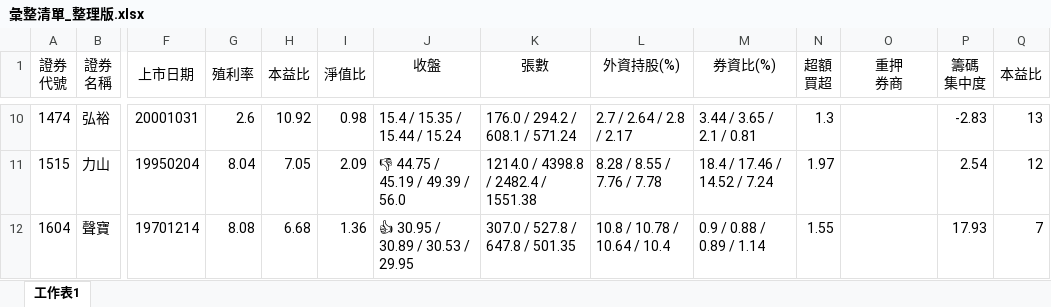
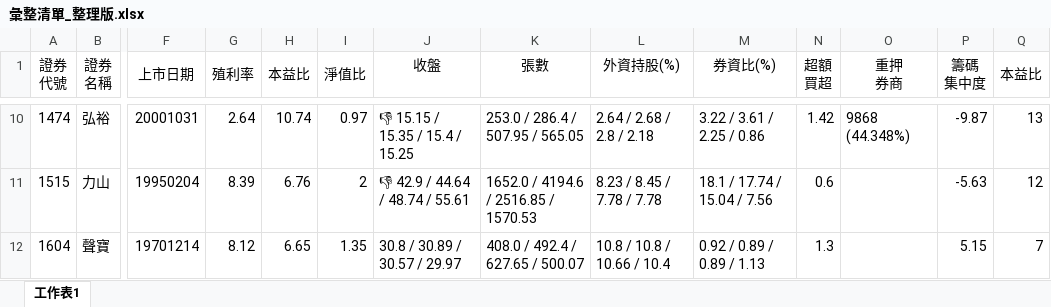
Before and after one commit to hmlu36/Python, an Excel workbook: Data/彙整清單_整理版.xlsx, sheet 工作表1, drawn as a sheet; only a part is shown, gaps mark what is left out; values as stored, in another font and other column widths than the file's, no borders; conditional formats not drawn; the diff covers the shown part only; the diff names each change by its address in the sheet, - before the commit and + after, or states it on an @@ line.

```diff
--- a/Data/彙整清單_整理版.xlsx (sheet 工作表1)
+++ b/Data/彙整清單_整理版.xlsx (sheet 工作表1)
-G10 (殖利率): 2.6
+G10 (殖利率): 2.64
-H10 (本益比): 10.92
+H10 (本益比): 10.74
-I10 (淨值比): 0.98
+I10 (淨值比): 0.97
-J10 (收盤): 15.4 / 15.35 / 15.44 / 15.24
+J10 (收盤): 👎 15.15 / 15.35 / 15.4 / 15.25
-K10 (張數): 176.0 / 294.2 / 608.1 / 571.24
+K10 (張數): 253.0 / 286.4 / 507.95 / 565.05
-L10 (外資持股(%)): 2.7 / 2.64 / 2.8 / 2.17
+L10 (外資持股(%)): 2.64 / 2.68 / 2.8 / 2.18
-M10 (券資比(%)): 3.44 / 3.65 / 2.1 / 0.81
+M10 (券資比(%)): 3.22 / 3.61 / 2.25 / 0.86
-N10 (超額 買超): 1.3
+N10 (超額 買超): 1.42
-O10 (重押 券商): (empty)
+O10 (重押 券商): 9868 (44.348%)
-P10 (籌碼 集中度): -2.83
+P10 (籌碼 集中度): -9.87
-G11 (殖利率): 8.04
+G11 (殖利率): 8.39
-H11 (本益比): 7.05
+H11 (本益比): 6.76
-I11 (淨值比): 2.09
+I11 (淨值比): 2
-J11 (收盤): 👎 44.75 / 45.19 / 49.39 / 56.0
+J11 (收盤): 👎 42.9 / 44.64 / 48.74 / 55.61
-K11 (張數): 1214.0 / 4398.8 / 2482.4 / 1551.38
+K11 (張數): 1652.0 / 4194.6 / 2516.85 / 1570.53
-L11 (外資持股(%)): 8.28 / 8.55 / 7.76 / 7.78
+L11 (外資持股(%)): 8.23 / 8.45 / 7.78 / 7.78
-M11 (券資比(%)): 18.4 / 17.46 / 14.52 / 7.24
+M11 (券資比(%)): 18.1 / 17.74 / 15.04 / 7.56
-N11 (超額 買超): 1.97
+N11 (超額 買超): 0.6
-P11 (籌碼 集中度): 2.54
+P11 (籌碼 集中度): -5.63
-G12 (殖利率): 8.08
+G12 (殖利率): 8.12
-H12 (本益比): 6.68
+H12 (本益比): 6.65
-I12 (淨值比): 1.36
+I12 (淨值比): 1.35
-J12 (收盤): 👍 30.95 / 30.89 / 30.53 / 29.95
+J12 (收盤): 30.8 / 30.89 / 30.57 / 29.97
-K12 (張數): 307.0 / 527.8 / 647.8 / 501.35
+K12 (張數): 408.0 / 492.4 / 627.65 / 500.07
-L12 (外資持股(%)): 10.8 / 10.78 / 10.64 / 10.4
+L12 (外資持股(%)): 10.8 / 10.8 / 10.66 / 10.4
-M12 (券資比(%)): 0.9 / 0.88 / 0.89 / 1.14
+M12 (券資比(%)): 0.92 / 0.89 / 0.89 / 1.13
-N12 (超額 買超): 1.55
+N12 (超額 買超): 1.3
-P12 (籌碼 集中度): 17.93
+P12 (籌碼 集中度): 5.15
```
Also changed, not shown: 294 edited cells elsewhere in this sheet, 40 other files.
